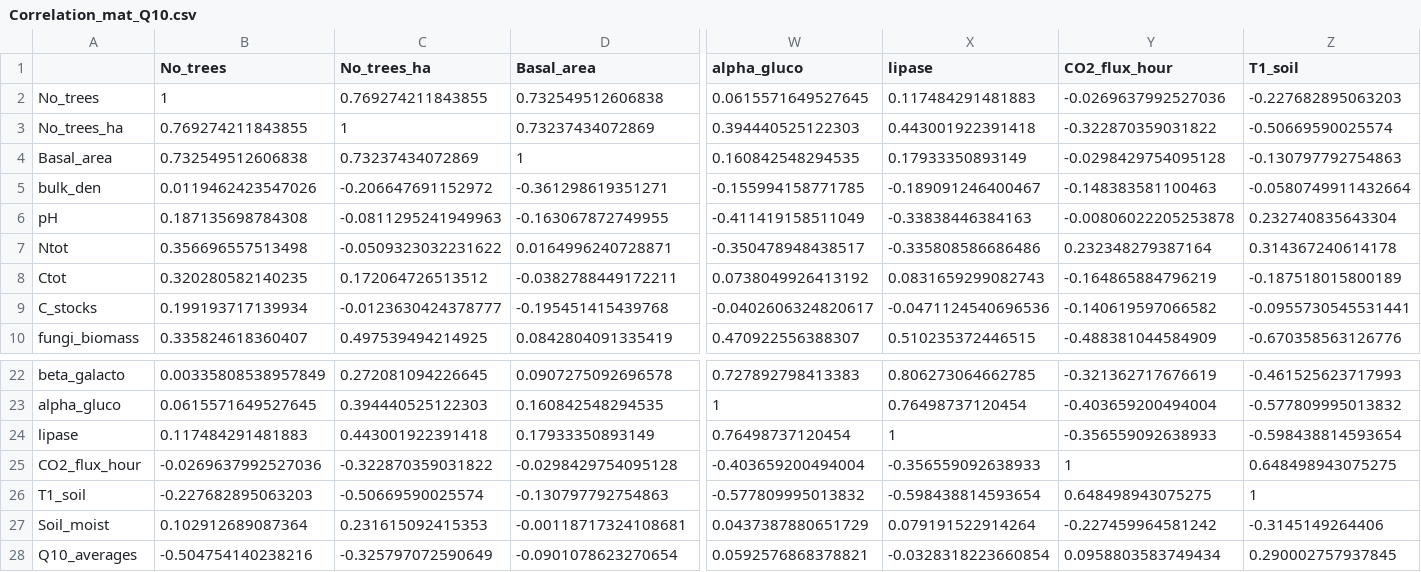
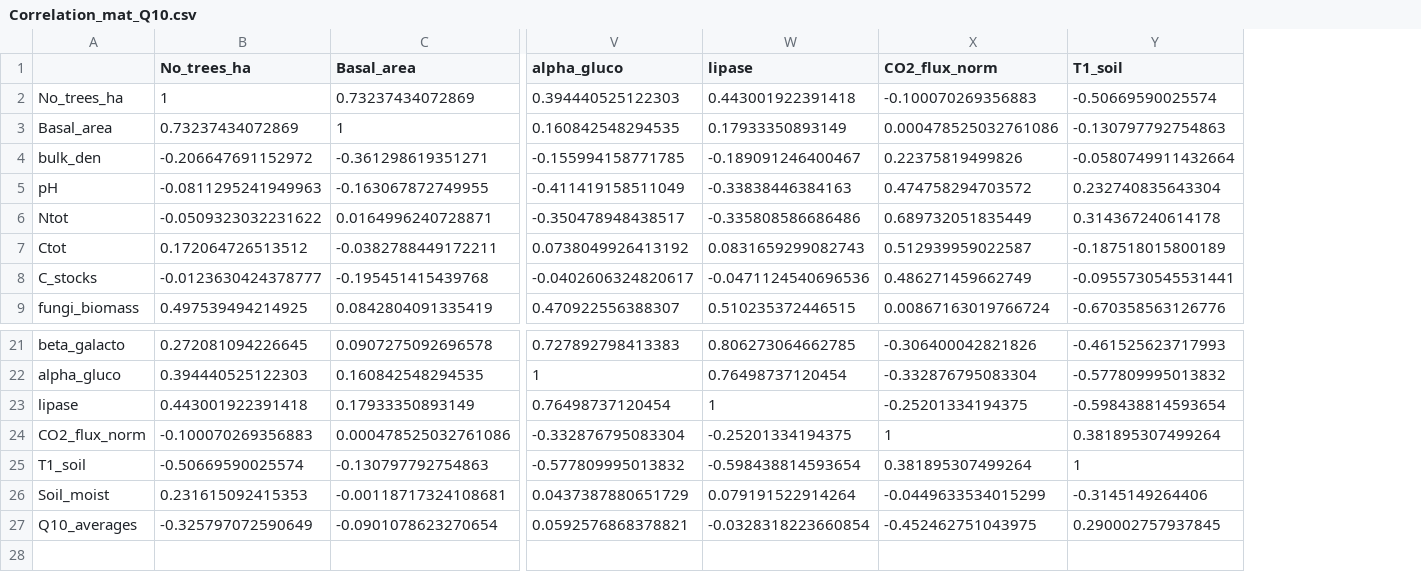
Before and after one commit to ilmenichetti/activation_energy_Holisoils, a CSV file: Checks/Correlation_mat_Q10.csv, drawn as a sheet; only a part is shown, gaps mark what is left out; removed rows and columns are numbered as before the commit, all else as after; rows hold the shown columns only; the diff names each change by its address in the sheet, - before the commit and + after, or states it on an @@ line.

```diff
--- a/Checks/Correlation_mat_Q10.csv
+++ b/Checks/Correlation_mat_Q10.csv
-column B (No_trees), rows 3-10: 0.769274211843855 | 0.732549512606838 | 0.0119462423547026 | 0.187135698784308 | 0.356696557513498 | 0.320280582140235 | 0.199193717139934 | 0.335824618360407; rows 22-24: 0.00335808538957849 | 0.0615571649527645 | 0.117484291481883; rows 26-28: -0.227682895063203 | 0.102912689087364 | -0.504754140238216
-column Y (CO2_flux_hour), rows 3-10: -0.322870359031822 | -0.0298429754095128 | -0.148383581100463 | -0.00806022205253878 | 0.232348279387164 | -0.164865884796219 | -0.140619597066582 | -0.488381044584909; rows 22-24: -0.321362717676619 | -0.403659200494004 | -0.356559092638933; rows 26-28: 0.648498943075275 | -0.227459964581242 | 0.0958803583749434
+column X (CO2_flux_norm), rows 2-9: -0.100070269356883 | 0.000478525032761086 | 0.22375819499826 | 0.474758294703572 | 0.689732051835449 | 0.512939959022587 | 0.486271459662749 | 0.00867163019766724; rows 21-23: -0.306400042821826 | -0.332876795083304 | -0.25201334194375; rows 25-27: 0.381895307499264 | -0.0449633534015299 | -0.452462751043975
-row 2: No_trees | 1 | 0.769274211843855 | 0.732549512606838 | 0.0615571649527645 | 0.117484291481883 | -0.0269637992527036 | -0.227682895063203
-row 25: CO2_flux_hour | -0.0269637992527036 | -0.322870359031822 | -0.0298429754095128 | -0.403659200494004 | -0.356559092638933 | 1 | 0.648498943075275
+row 24: CO2_flux_norm | -0.100070269356883 | 0.000478525032761086 | -0.332876795083304 | -0.25201334194375 | 1 | 0.381895307499264
```
Also changed, not shown: 6 other files.
